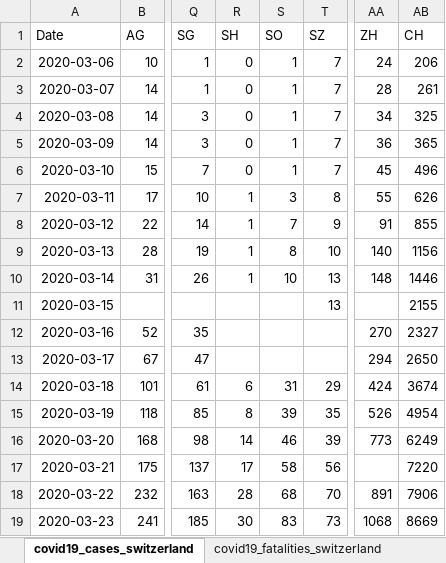
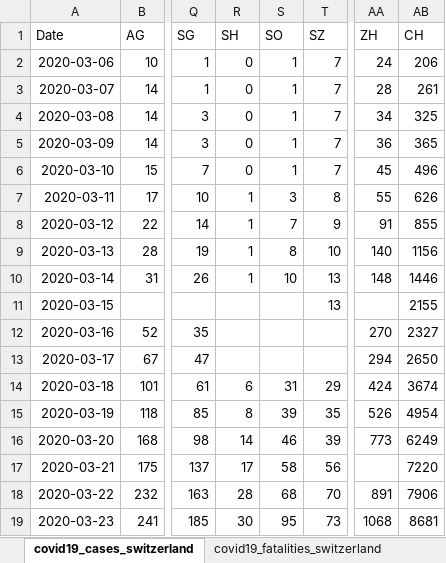
Before and after one commit to stat1x/covid19-cases-switzerland, an Excel workbook: covid19_cases_switzerland.xlsx, sheet covid19_cases_switzerland, drawn as a sheet; only a part is shown, gaps mark what is left out; values as stored, in another font and other column widths than the file's, no borders; the diff names each change by its address in the sheet, - before the commit and + after, or states it on an @@ line.

```diff
--- a/covid19_cases_switzerland.xlsx (sheet covid19_cases_switzerland)
+++ b/covid19_cases_switzerland.xlsx (sheet covid19_cases_switzerland)
-S19 (SO): 83
+S19 (SO): 95
-AB19 (CH): 8669
+AB19 (CH): 8681
```
Also changed, not shown: sheet covid19_fatalities_switzerland, 3 other files.
